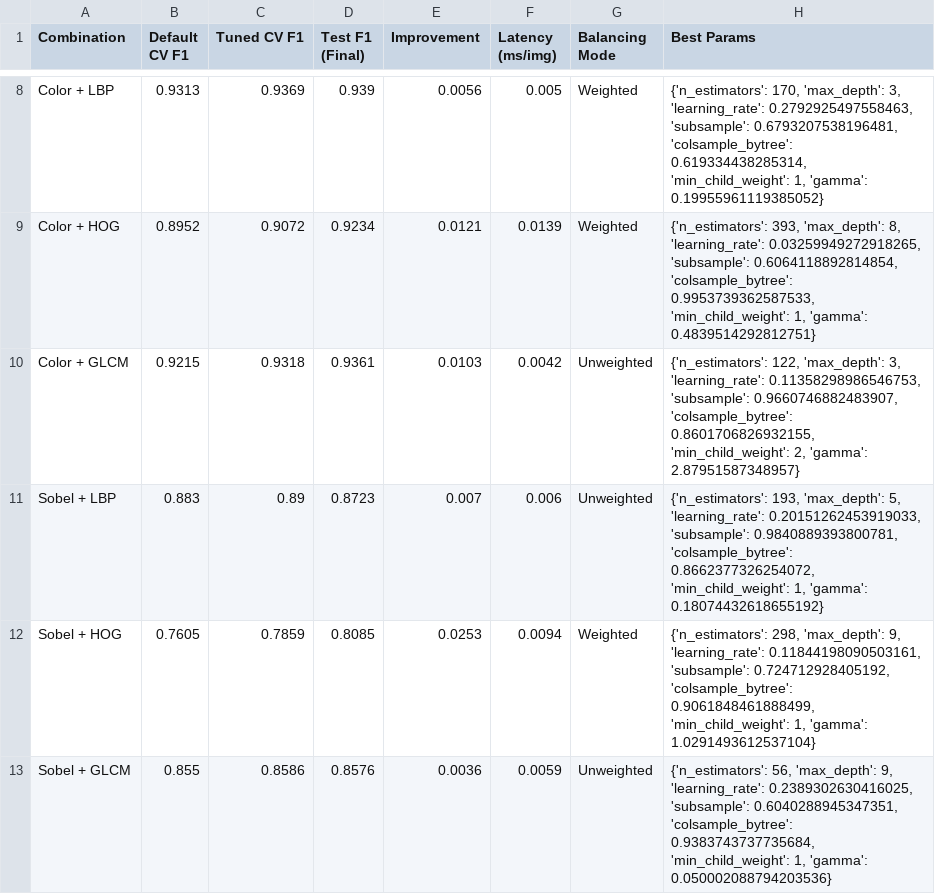
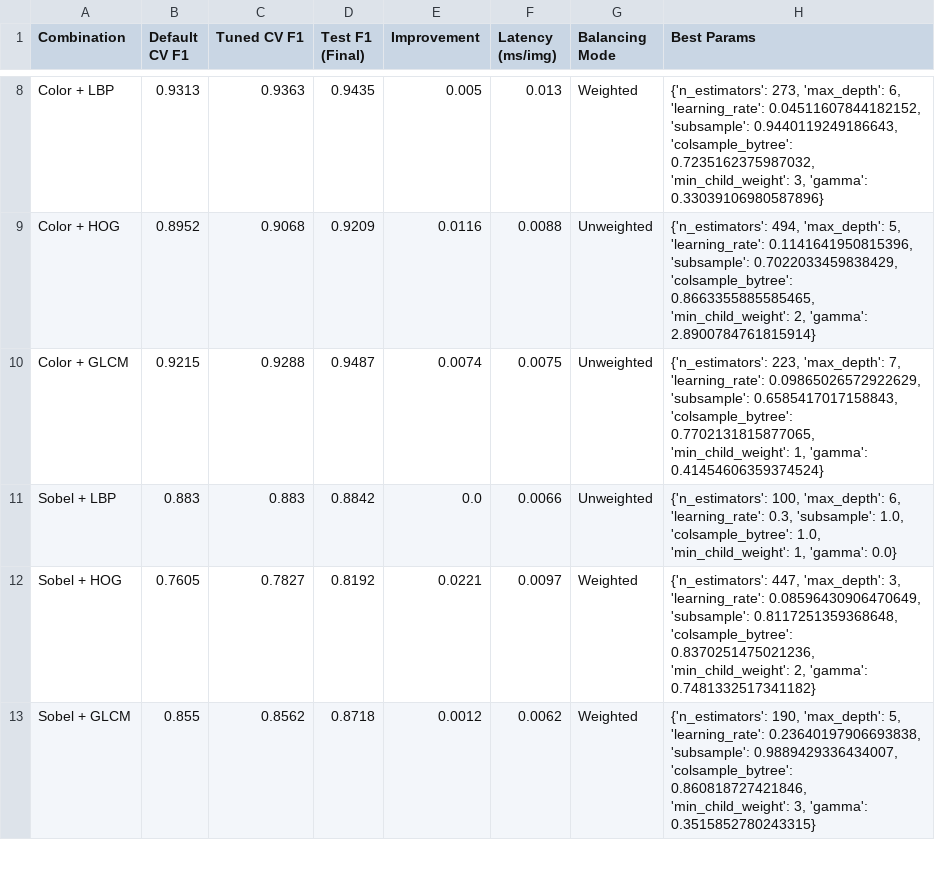
Before and after one commit to Viet-Hoang-2005/AdaptML, a CSV file: data/xgb_smart_tuning_results.csv, drawn as a sheet; only a part is shown, gaps mark what is left out; the diff covers the shown part only; the diff names each change by its address in the sheet, - before the commit and + after, or states it on an @@ line.

```diff
--- a/data/xgb_smart_tuning_results.csv
+++ b/data/xgb_smart_tuning_results.csv
-C8 (Tuned CV F1): 0.9369
+C8 (Tuned CV F1): 0.9363
-D8 (Test F1 (Final)): 0.939
+D8 (Test F1 (Final)): 0.9435
-E8 (Improvement): 0.0056
+E8 (Improvement): 0.005
-F8 (Latency (ms/img)): 0.005
+F8 (Latency (ms/img)): 0.013
-H8 (Best Params): {'n_estimators': 170, 'max_depth': 3, 'learning_rate': 0.2792925497558463, 'subsample': 0.6793207538196481, 'colsample_bytree': 0.619334438285314, 'min_child_weight': 1, 'gamma': 0.19955961119385052}
+H8 (Best Params): {'n_estimators': 273, 'max_depth': 6, 'learning_rate': 0.04511607844182152, 'subsample': 0.9440119249186643, 'colsample_bytree': 0.7235162375987032, 'min_child_weight': 3, 'gamma': 0.33039106980587896}
-C9 (Tuned CV F1): 0.9072
+C9 (Tuned CV F1): 0.9068
-D9 (Test F1 (Final)): 0.9234
+D9 (Test F1 (Final)): 0.9209
-E9 (Improvement): 0.0121
+E9 (Improvement): 0.0116
-F9 (Latency (ms/img)): 0.0139
+F9 (Latency (ms/img)): 0.0088
-G9 (Balancing Mode): Weighted
+G9 (Balancing Mode): Unweighted
-H9 (Best Params): {'n_estimators': 393, 'max_depth': 8, 'learning_rate': 0.03259949272918265, 'subsample': 0.6064118892814854, 'colsample_bytree': 0.9953739362587533, 'min_child_weight': 1, 'gamma': 0.4839514292812751}
+H9 (Best Params): {'n_estimators': 494, 'max_depth': 5, 'learning_rate': 0.1141641950815396, 'subsample': 0.7022033459838429, 'colsample_bytree': 0.8663355885585465, 'min_child_weight': 2, 'gamma': 2.8900784761815914}
-C10 (Tuned CV F1): 0.9318
+C10 (Tuned CV F1): 0.9288
-D10 (Test F1 (Final)): 0.9361
+D10 (Test F1 (Final)): 0.9487
-E10 (Improvement): 0.0103
+E10 (Improvement): 0.0074
-F10 (Latency (ms/img)): 0.0042
+F10 (Latency (ms/img)): 0.0075
-H10 (Best Params): {'n_estimators': 122, 'max_depth': 3, 'learning_rate': 0.11358298986546753, 'subsample': 0.9660746882483907, 'colsample_bytree': 0.8601706826932155, 'min_child_weight': 2, 'gamma': 2.87951587348957}
+H10 (Best Params): {'n_estimators': 223, 'max_depth': 7, 'learning_rate': 0.09865026572922629, 'subsample': 0.6585417017158843, 'colsample_bytree': 0.7702131815877065, 'min_child_weight': 1, 'gamma': 0.41454606359374524}
-C11 (Tuned CV F1): 0.89
+C11 (Tuned CV F1): 0.883
-D11 (Test F1 (Final)): 0.8723
+D11 (Test F1 (Final)): 0.8842
-E11 (Improvement): 0.007
+E11 (Improvement): 0.0
-F11 (Latency (ms/img)): 0.006
+F11 (Latency (ms/img)): 0.0066
-H11 (Best Params): {'n_estimators': 193, 'max_depth': 5, 'learning_rate': 0.20151262453919033, 'subsample': 0.9840889393800781, 'colsample_bytree': 0.8662377326254072, 'min_child_weight': 1, 'gamma': 0.18074432618655192}
+H11 (Best Params): {'n_estimators': 100, 'max_depth': 6, 'learning_rate': 0.3, 'subsample': 1.0, 'colsample_bytree': 1.0, 'min_child_weight': 1, 'gamma': 0.0}
-C12 (Tuned CV F1): 0.7859
+C12 (Tuned CV F1): 0.7827
-D12 (Test F1 (Final)): 0.8085
+D12 (Test F1 (Final)): 0.8192
-E12 (Improvement): 0.0253
+E12 (Improvement): 0.0221
-F12 (Latency (ms/img)): 0.0094
+F12 (Latency (ms/img)): 0.0097
-H12 (Best Params): {'n_estimators': 298, 'max_depth': 9, 'learning_rate': 0.11844198090503161, 'subsample': 0.724712928405192, 'colsample_bytree': 0.9061848461888499, 'min_child_weight': 1, 'gamma': 1.0291493612537104}
+H12 (Best Params): {'n_estimators': 447, 'max_depth': 3, 'learning_rate': 0.08596430906470649, 'subsample': 0.8117251359368648, 'colsample_bytree': 0.8370251475021236, 'min_child_weight': 2, 'gamma': 0.7481332517341182}
-C13 (Tuned CV F1): 0.8586
+C13 (Tuned CV F1): 0.8562
-D13 (Test F1 (Final)): 0.8576
+D13 (Test F1 (Final)): 0.8718
-E13 (Improvement): 0.0036
+E13 (Improvement): 0.0012
-F13 (Latency (ms/img)): 0.0059
+F13 (Latency (ms/img)): 0.0062
-G13 (Balancing Mode): Unweighted
+G13 (Balancing Mode): Weighted
-H13 (Best Params): {'n_estimators': 56, 'max_depth': 9, 'learning_rate': 0.2389302630416025, 'subsample': 0.6040288945347351, 'colsample_bytree': 0.9383743737735684, 'min_child_weight': 1, 'gamma': 0.050002088794203536}
+H13 (Best Params): {'n_estimators': 190, 'max_depth': 5, 'learning_rate': 0.23640197906693838, 'subsample': 0.9889429336434007, 'colsample_bytree': 0.860818727421846, 'min_child_weight': 3, 'gamma': 0.3515852780243315}
```
Also changed, not shown: 132 edited cells elsewhere in this file, 5 other files.
